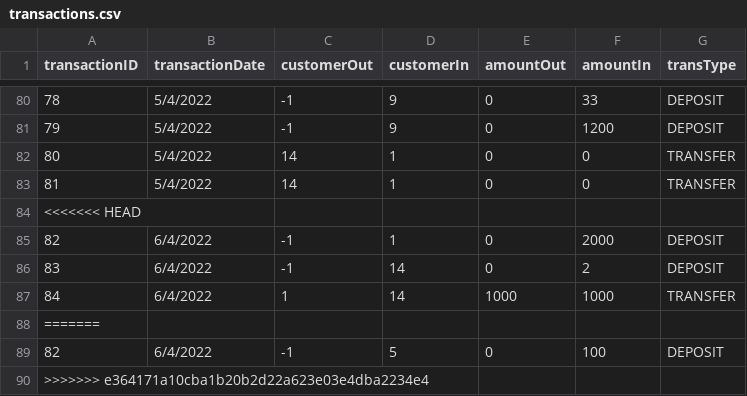
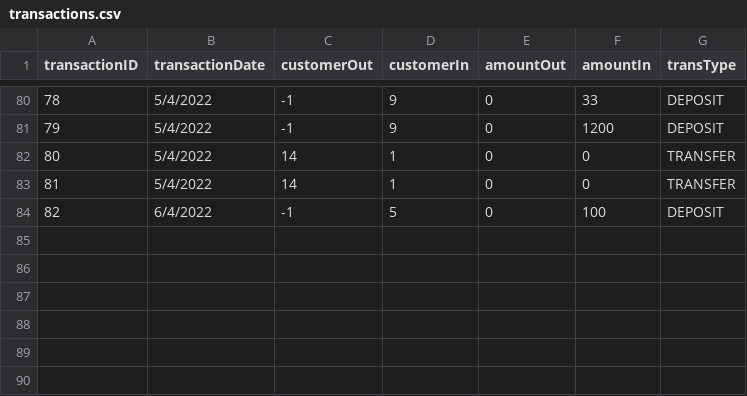
Before and after one commit to rawsashimi1604/1009_BankingSystem, a CSV file: data/transactions.csv, drawn as a sheet; only a part is shown, gaps mark what is left out.

Commit message:
Updated transactions ui

```diff
--- a/data/transactions.csv
+++ b/data/transactions.csv
@@ -83,8 +83,2 @@
 81,5/4/2022,14,1,0,0,TRANSFER
-<<<<<<< HEAD
-82,6/4/2022,-1,1,0,2000,DEPOSIT
-83,6/4/2022,-1,14,0,2,DEPOSIT
-84,6/4/2022,1,14,1000,1000,TRANSFER
-=======
 82,6/4/2022,-1,5,0,100,DEPOSIT
->>>>>>> e364171a10cba1b20b2d22a623e03e4dba2234e4
```
Also changed, not shown: data/customers.csv, 1 other file.
